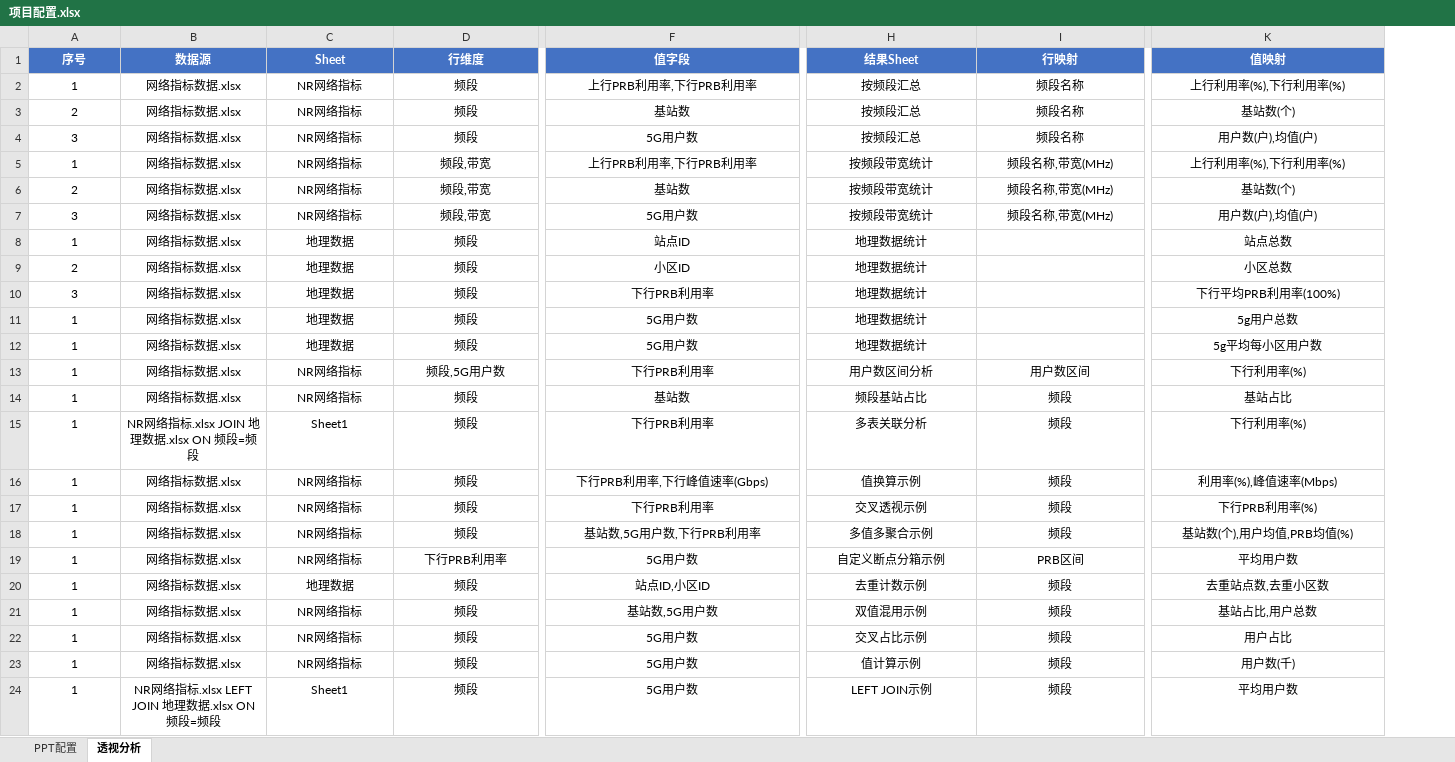
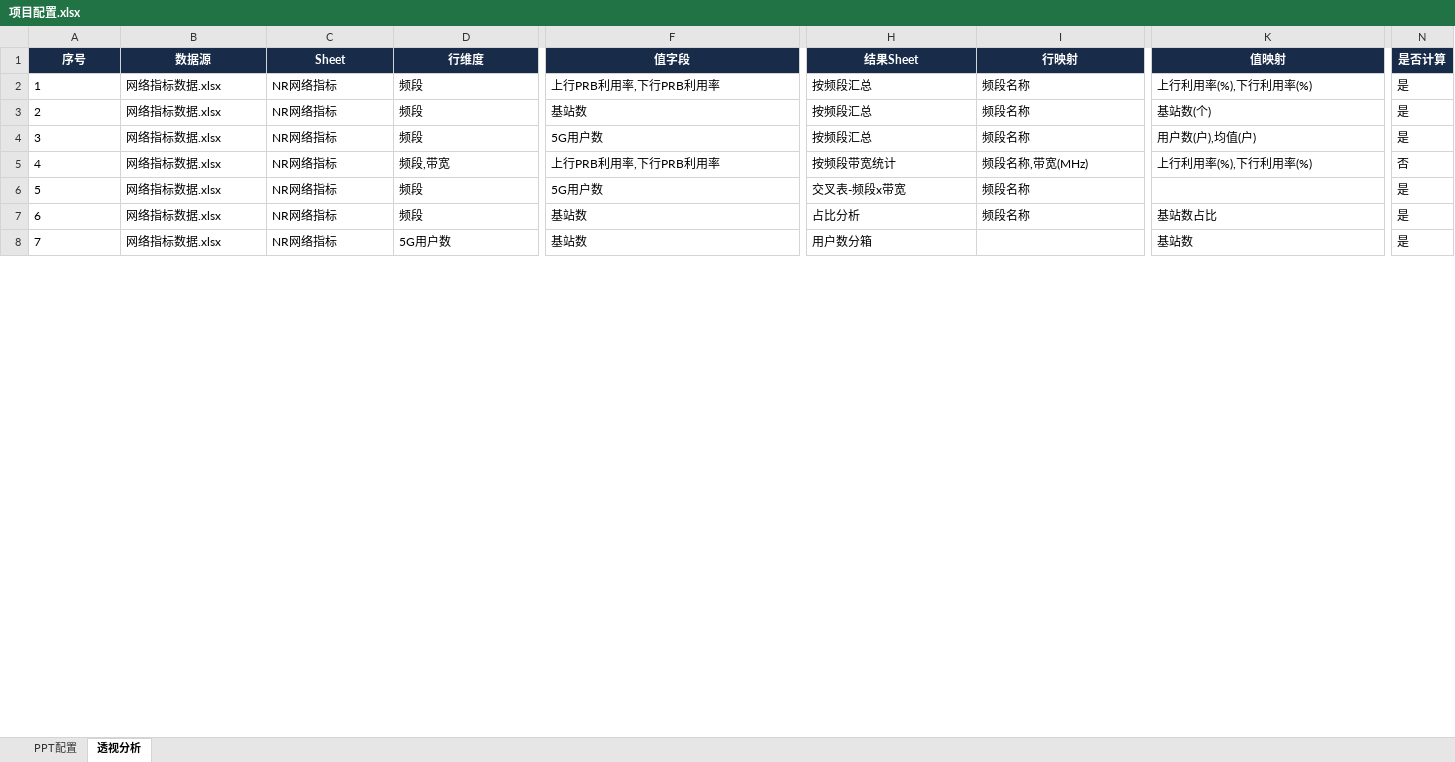
Before and after one commit to hello-zhanghao/excel2ppt, an Excel workbook: cases/02_网络指标/项目配置.xlsx, sheet 透视分析, drawn as a sheet; only a part is shown, gaps mark what is left out; values as stored, in another font and other column widths than the file's, no borders; removed rows and columns are numbered as before the commit, all else as after; rows hold the shown columns only; the diff covers the shown part only; the diff names each change by its address in the sheet, - before the commit and + after, or states it on an @@ line.

```diff
--- a/cases/02_网络指标/项目配置.xlsx (sheet 透视分析)
+++ b/cases/02_网络指标/项目配置.xlsx (sheet 透视分析)
+column N (是否计算), rows 2-5: 是 | 是 | 是 | 否; row 7: 是
-A1:K1 fill: #4472C4
+A1:K1 fill: #182B49
-A2:D5 alignment: center
+A2:D5 alignment: left
-F2:I5 alignment: center
+F2:I5 alignment: left
-K2:K5 alignment: center
+K2:K5 alignment: left
-A5 (序号): 1
+A5 (序号): 4
-row 6: 2 | 网络指标数据.xlsx | NR网络指标 | 频段,带宽 | 基站数 | 按频段带宽统计 | 频段名称,带宽(MHz) | 基站数(个)
-row 7: 3 | 网络指标数据.xlsx | NR网络指标 | 频段,带宽 | 5G用户数 | 按频段带宽统计 | 频段名称,带宽(MHz) | 用户数(户),均值(户)
-row 8: 1 | 网络指标数据.xlsx | 地理数据 | 频段 | 站点ID | 地理数据统计 |  | 站点总数
-row 9: 2 | 网络指标数据.xlsx | 地理数据 | 频段 | 小区ID | 地理数据统计 |  | 小区总数
-row 10: 3 | 网络指标数据.xlsx | 地理数据 | 频段 | 下行PRB利用率 | 地理数据统计 |  | 下行平均PRB利用率(100%)
-row 11: 1 | 网络指标数据.xlsx | 地理数据 | 频段 | 5G用户数 | 地理数据统计 |  | 5g用户总数
-row 12: 1 | 网络指标数据.xlsx | 地理数据 | 频段 | 5G用户数 | 地理数据统计 |  | 5g平均每小区用户数
-row 13: 1 | 网络指标数据.xlsx | NR网络指标 | 频段,5G用户数 | 下行PRB利用率 | 用户数区间分析 | 用户数区间 | 下行利用率(%)
+row 6: 5 | 网络指标数据.xlsx | NR网络指标 | 频段 | 5G用户数 | 交叉表-频段x带宽 | 频段名称 |  | 是
-A7 (序号): 1
+A7 (序号): 6
-A7:D7 alignment: center
+A7:D7 alignment: left
-F7:I7 alignment: center
+F7:I7 alignment: left
-H7 (结果Sheet): 频段基站占比
+H7 (结果Sheet): 占比分析
-I7 (行映射): 频段
+I7 (行映射): 频段名称
-K7 (值映射): 基站占比
+K7 (值映射): 基站数占比
-K7 alignment: center
+K7 alignment: left
-row 15: 1 | NR网络指标.xlsx JOIN 地理数据.xlsx ON 频段=频段 | Sheet1 | 频段 | 下行PRB利用率 | 多表关联分析 | 频段 | 下行利用率(%)
-row 16: 1 | 网络指标数据.xlsx | NR网络指标 | 频段 | 下行PRB利用率,下行峰值速率(Gbps) | 值换算示例 | 频段 | 利用率(%),峰值速率(Mbps)
-row 17: 1 | 网络指标数据.xlsx | NR网络指标 | 频段 | 下行PRB利用率 | 交叉透视示例 | 频段 | 下行PRB利用率(%)
-row 18: 1 | 网络指标数据.xlsx | NR网络指标 | 频段 | 基站数,5G用户数,下行PRB利用率 | 多值多聚合示例 | 频段 | 基站数(个),用户均值,PRB均值(%)
-row 19: 1 | 网络指标数据.xlsx | NR网络指标 | 下行PRB利用率 | 5G用户数 | 自定义断点分箱示例 | PRB区间 | 平均用户数
-row 20: 1 | 网络指标数据.xlsx | 地理数据 | 频段 | 站点ID,小区ID | 去重计数示例 | 频段 | 去重站点数,去重小区数
-row 21: 1 | 网络指标数据.xlsx | NR网络指标 | 频段 | 基站数,5G用户数 | 双值混用示例 | 频段 | 基站占比,用户总数
-row 22: 1 | 网络指标数据.xlsx | NR网络指标 | 频段 | 5G用户数 | 交叉占比示例 | 频段 | 用户占比
-row 23: 1 | 网络指标数据.xlsx | NR网络指标 | 频段 | 5G用户数 | 值计算示例 | 频段 | 用户数(千)
-row 24: 1 | NR网络指标.xlsx LEFT JOIN 地理数据.xlsx ON 频段=频段 | Sheet1 | 频段 | 5G用户数 | LEFT JOIN示例 | 频段 | 平均用户数
+row 8: 7 | 网络指标数据.xlsx | NR网络指标 | 5G用户数 | 基站数 | 用户数分箱 |  | 基站数 | 是
```
Also changed, not shown: 1 added row and cell formats elsewhere in this sheet, sheet PPT配置, cases/02_网络指标/网络指标数据.xlsx, 3 other files.
